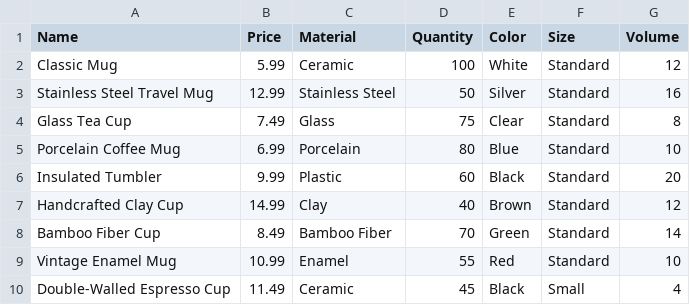
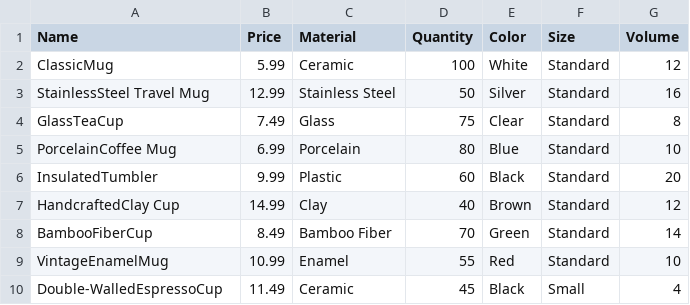
Before and after one commit to FunBirds/course-project, a CSV file: src/main/resources/cup.csv, drawn as a sheet.

```diff
--- a/src/main/resources/cup.csv
+++ b/src/main/resources/cup.csv
@@ -1,10 +1,10 @@
 Name,Price,Material,Quantity,Color,Size,Volume
-Classic Mug,5.99,Ceramic,100,White,Standard,12
-Stainless Steel Travel Mug,12.99,Stainless Steel,50,Silver,Standard,16
-Glass Tea Cup,7.49,Glass,75,Clear,Standard,8
-Porcelain Coffee Mug,6.99,Porcelain,80,Blue,Standard,10
-Insulated Tumbler,9.99,Plastic,60,Black,Standard,20
-Handcrafted Clay Cup,14.99,Clay,40,Brown,Standard,12
-Bamboo Fiber Cup,8.49,Bamboo Fiber,70,Green,Standard,14
-Vintage Enamel Mug,10.99,Enamel,55,Red,Standard,10
-Double-Walled Espresso Cup,11.49,Ceramic,45,Black,Small,4
+ClassicMug,5.99,Ceramic,100,White,Standard,12
+StainlessSteel Travel Mug,12.99,Stainless Steel,50,Silver,Standard,16
+GlassTeaCup,7.49,Glass,75,Clear,Standard,8
+PorcelainCoffee Mug,6.99,Porcelain,80,Blue,Standard,10
+InsulatedTumbler,9.99,Plastic,60,Black,Standard,20
+HandcraftedClay Cup,14.99,Clay,40,Brown,Standard,12
+BambooFiberCup,8.49,Bamboo Fiber,70,Green,Standard,14
+VintageEnamelMug,10.99,Enamel,55,Red,Standard,10
+Double-WalledEspressoCup,11.49,Ceramic,45,Black,Small,4
```
Also changed, not shown: src/main/resources/plate.csv, src/main/resources/pot.csv, 1 other file.
